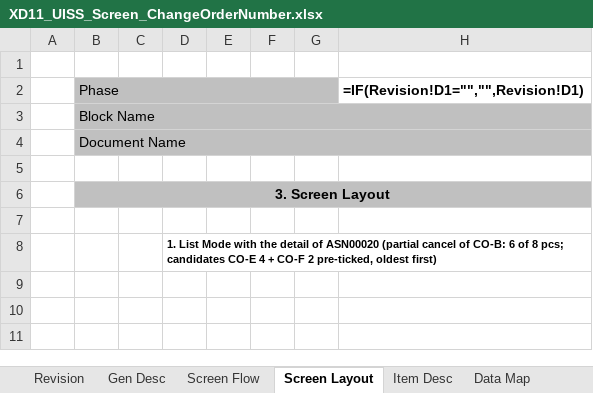
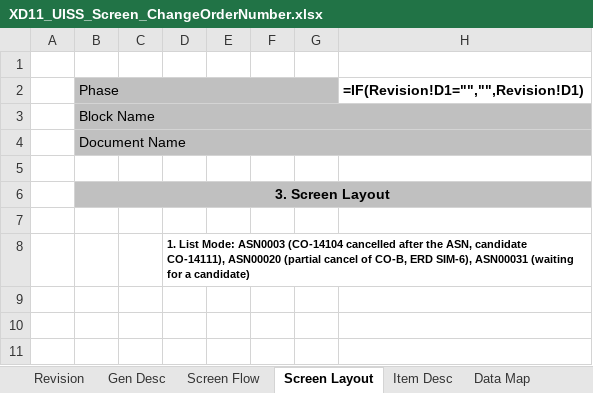
Before and after one commit to ivanrayhannn/crossdockpoc, an Excel workbook: deliverables/function_list_v2/uiss/XD11_UISS_Screen_ChangeOrderNumber.xlsx, sheet Screen Layout, drawn as a sheet; only a part is shown; values as stored, in another font and other column widths than the file's, no borders; formulas without a stored value are shown as written; charts and pictures not drawn; the diff names each change by its address in the sheet, - before the commit and + after, or states it on an @@ line.

```diff
--- a/deliverables/function_list_v2/uiss/XD11_UISS_Screen_ChangeOrderNumber.xlsx (sheet Screen Layout)
+++ b/deliverables/function_list_v2/uiss/XD11_UISS_Screen_ChangeOrderNumber.xlsx (sheet Screen Layout)
-D8: 1. List Mode with the detail of ASN00020 (partial cancel of CO-B: 6 of 8 pcs; candidates CO-E 4 + CO-F 2 pre-ticked, oldest first)
+D8: 1. List Mode: ASN0003 (CO-14104 cancelled after the ASN, candidate CO-14111), ASN00020 (partial cancel of CO-B, ERD SIM-6), ASN00031 (waiting for a candidate)
```
Also changed, not shown: sheet Operation Desc, other sheet tabs, deliverables/function_list_v2/uiss/XD08_UISS_Batch_OrderControlInfoToNSP.xlsx, deliverables/function_list_v2/uiss/XD15_UISS_Screen_ASNCrossdockInquiry.xlsx, 12 other files.
